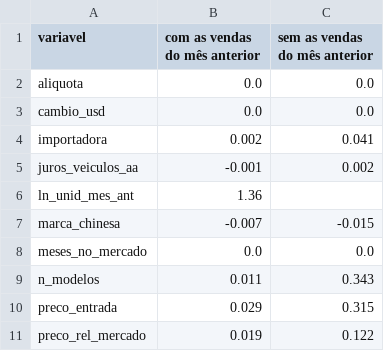
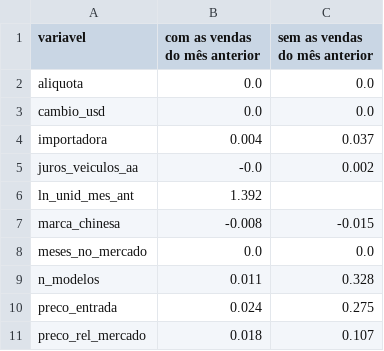
Before and after one commit to marceufilho/carros-eletricos, a CSV file: resultados/av_gradient_boosting_importancia.csv, drawn as a sheet.

```diff
--- a/resultados/av_gradient_boosting_importancia.csv
+++ b/resultados/av_gradient_boosting_importancia.csv
@@ -3,9 +3,9 @@ aliquota,0.0,0.0
 cambio_usd,0.0,0.0
-importadora,0.002,0.041
-juros_veiculos_aa,-0.001,0.002
-ln_unid_mes_ant,1.36,
-marca_chinesa,-0.007,-0.015
+importadora,0.004,0.037
+juros_veiculos_aa,-0.0,0.002
+ln_unid_mes_ant,1.392,
+marca_chinesa,-0.008,-0.015
 meses_no_mercado,0.0,0.0
-n_modelos,0.011,0.343
-preco_entrada,0.029,0.315
-preco_rel_mercado,0.019,0.122
+n_modelos,0.011,0.328
+preco_entrada,0.024,0.275
+preco_rel_mercado,0.018,0.107
```
Also changed, not shown: resultados/av_bass.csv, 33 other files.
